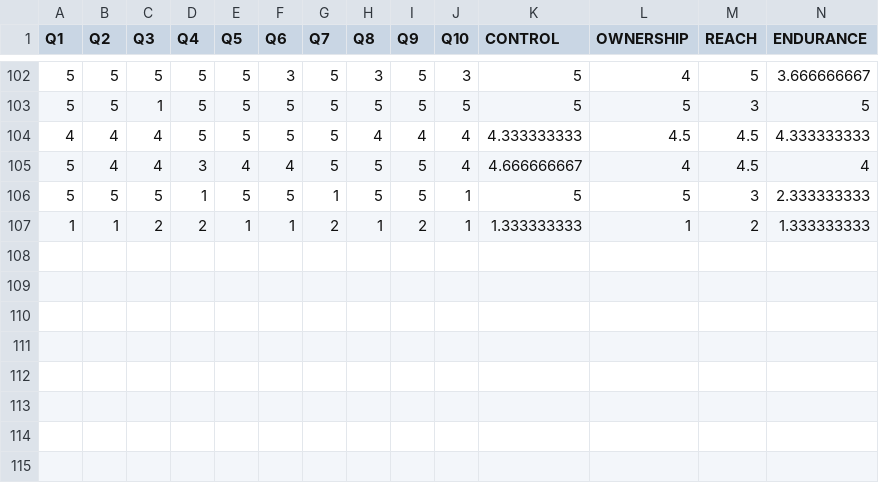
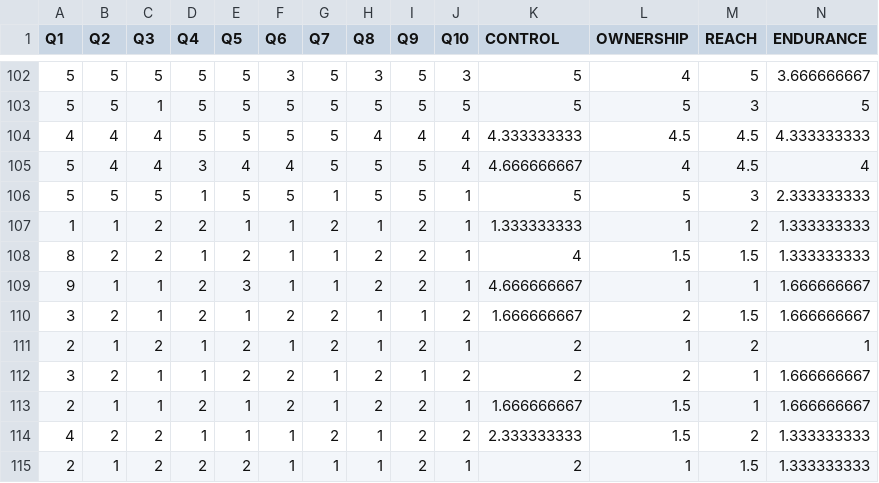
Before and after one commit to am-prasad/Mini_project, a CSV file: backend/data/AQ of adoloscents - Sheet.csv, drawn as a sheet; only a part is shown, gaps mark what is left out; rows hold the shown columns only; the diff names each change by its address in the sheet, - before the commit and + after, or states it on an @@ line.

```diff
--- a/backend/data/AQ of adoloscents - Sheet.csv
+++ b/backend/data/AQ of adoloscents - Sheet.csv
+row 108: 8 | 2 | 2 | 1 | 2 | 1 | 1 | 2 | 2 | 1 | 4 | 1.5 | 1.5 | 1.333333333
+row 109: 9 | 1 | 1 | 2 | 3 | 1 | 1 | 2 | 2 | 1 | 4.666666667 | 1 | 1 | 1.666666667
+row 110: 3 | 2 | 1 | 2 | 1 | 2 | 2 | 1 | 1 | 2 | 1.666666667 | 2 | 1.5 | 1.666666667
+row 111: 2 | 1 | 2 | 1 | 2 | 1 | 2 | 1 | 2 | 1 | 2 | 1 | 2 | 1
+row 112: 3 | 2 | 1 | 1 | 2 | 2 | 1 | 2 | 1 | 2 | 2 | 2 | 1 | 1.666666667
+row 113: 2 | 1 | 1 | 2 | 1 | 2 | 1 | 2 | 2 | 1 | 1.666666667 | 1.5 | 1 | 1.666666667
+row 114: 4 | 2 | 2 | 1 | 1 | 1 | 2 | 1 | 2 | 2 | 2.333333333 | 1.5 | 2 | 1.333333333
+row 115: 2 | 1 | 2 | 2 | 2 | 1 | 1 | 1 | 2 | 1 | 2 | 1 | 1.5 | 1.333333333
```
Also changed, not shown: 27 other files.
